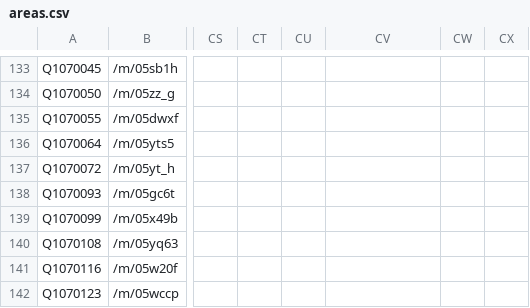
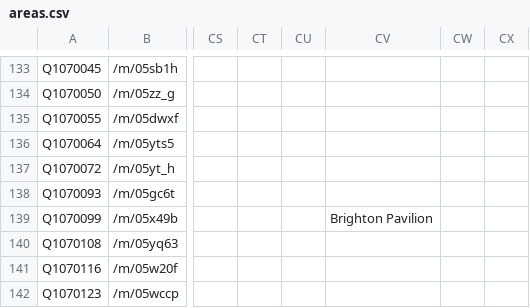
Before and after one commit to loudspeek/representa, a CSV file: data/UK/Commons/sources/morph/areas.csv, drawn as a sheet; only a part is shown, gaps mark what is left out; the diff covers the shown part only; the diff names each change by its address in the sheet, - before the commit and + after, or states it on an @@ line.

```diff
--- a/data/UK/Commons/sources/morph/areas.csv
+++ b/data/UK/Commons/sources/morph/areas.csv
-CV139: (empty)
+CV139: Brighton Pavilion
```
Also changed, not shown: 49 edited cells elsewhere in this file, data/UK/Commons/names.csv, data/UK/Commons/term-53.csv, 13 other files.
